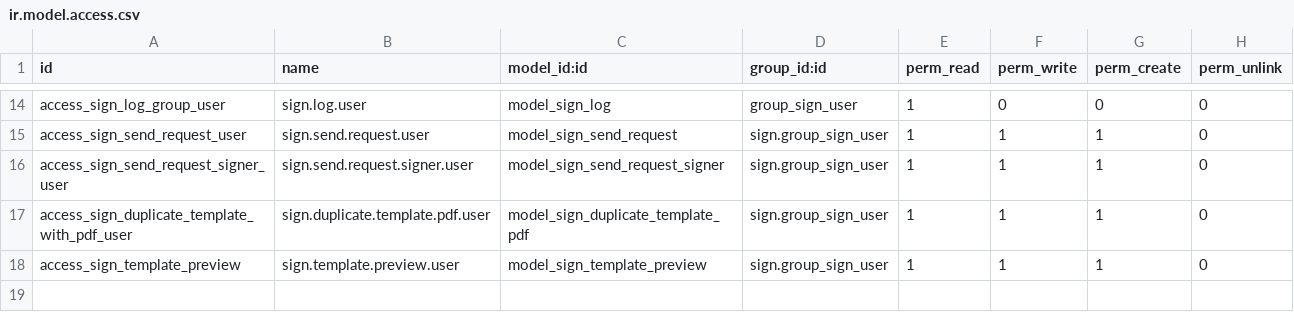
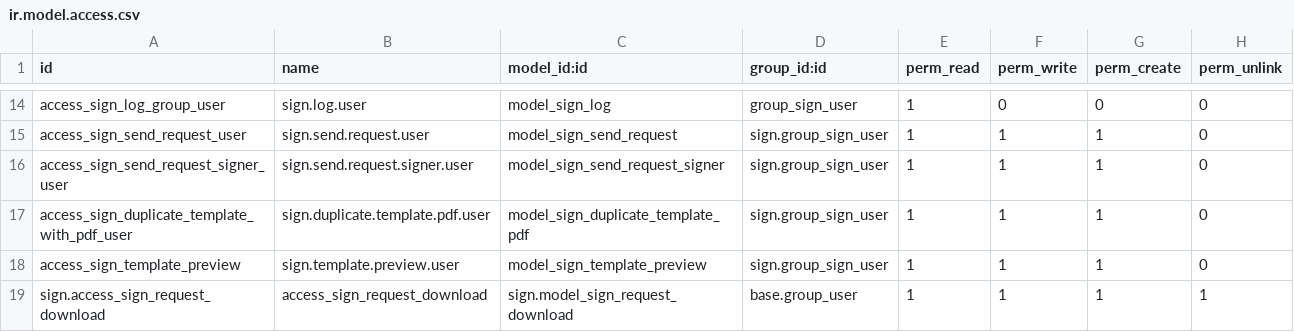
Before and after one commit to Saitamaxqi/enterprise, a CSV file: sign/security/ir.model.access.csv, drawn as a sheet; only a part is shown, gaps mark what is left out.

Commit message:
[IMP] sign: improve validation for unsigned documents
Before this commit, if a document wasn't fully signed, the system redirected to
a new page and triggered a UserError, but the user couldn't see the error
message.

With this commit, the validation is improved to properly show a clear error
message when documents are not fully signed, ensuring the user is informed.

task-4268726

closes odoo/enterprise#72282

Signed-off-by: Arnaud Joset (arj) <arj@odoo.com>

```diff
--- a/sign/security/ir.model.access.csv
+++ b/sign/security/ir.model.access.csv
@@ -18 +18,2 @@ access_sign_duplicate_template_with_pdf_user,sign.duplicate.template.pdf.user,mo
 access_sign_template_preview,sign.template.preview.user,model_sign_template_preview,sign.group_sign_user,1,1,1,0
+sign.access_sign_request_download,access_sign_request_download,sign.model_sign_request_download,base.group_user,1,1,1,1
```
Also changed, not shown: 6 other files.
